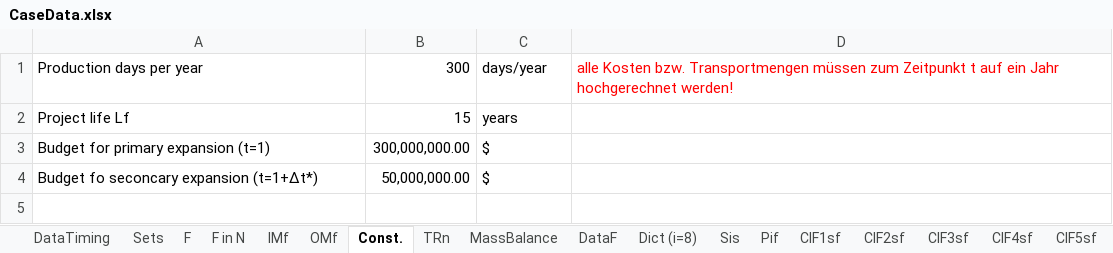
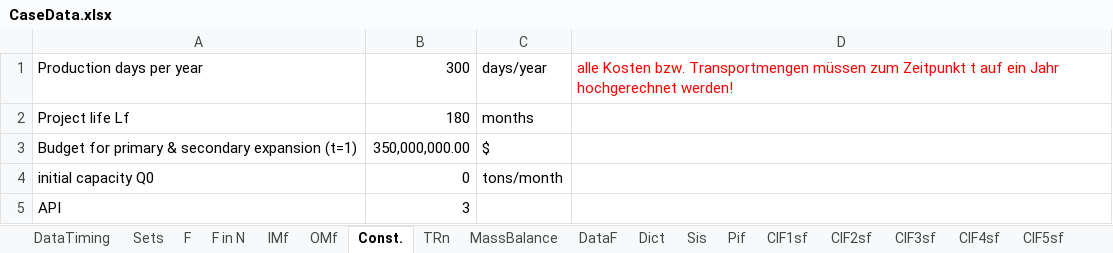
Before and after one commit to AntoniaWi/OSCMSeminarProcessIndustry, an Excel workbook: Capacity_Planning/lib/CaseData.xlsx, sheet Const., drawn as a sheet; values as stored, in another font and other column widths than the file's, no borders; charts and pictures not drawn; removed rows and columns are numbered as before the commit, all else as after; the diff names each change by its address in the sheet, - before the commit and + after, or states it on an @@ line.

```diff
--- a/Capacity_Planning/lib/CaseData.xlsx (sheet Const.)
+++ b/Capacity_Planning/lib/CaseData.xlsx (sheet Const.)
-sheet tab: Dict (i=8)
+sheet tab: Dict
-B2: 15
+B2: 180
-C2: years
+C2: months
-A3: Budget for primary expansion (t=1)
+A3: Budget for primary & secondary expansion (t=1)
-B3: 300,000,000.00
+B3: 350,000,000.00
-row 4: Budget fo seconcary expansion (t=1+∆t*) | 50,000,000.00 | $
+row 4: initial capacity Q0 | 0 | tons/month
+row 5: API | 3
```
Also changed, not shown: sheet DataF, sheet Sis, sheet Dict, sheet DataTiming, charts or pictures, Capacity_Planning/lib/CaseDataBasic.xlsx.
